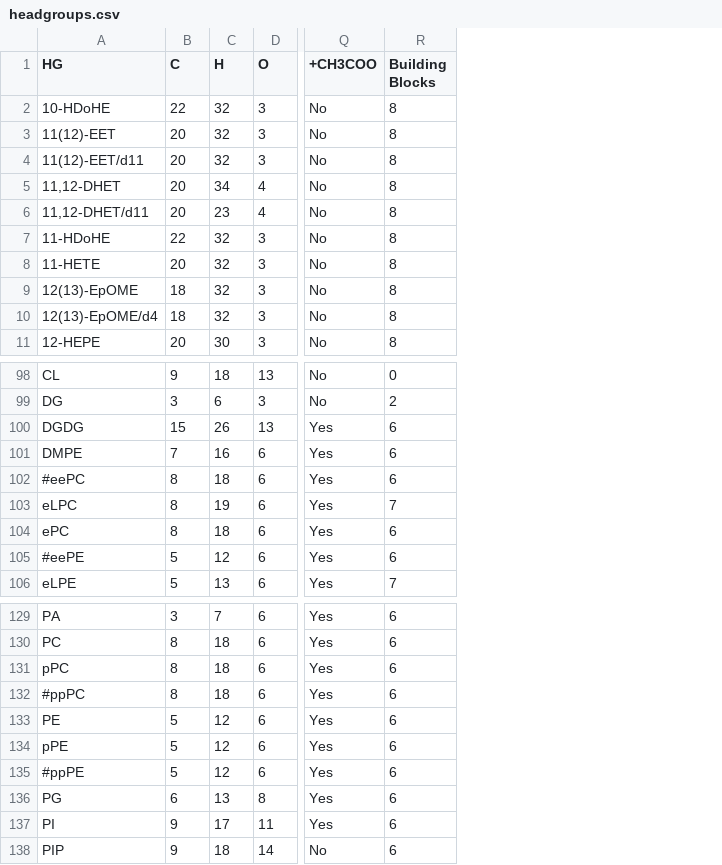
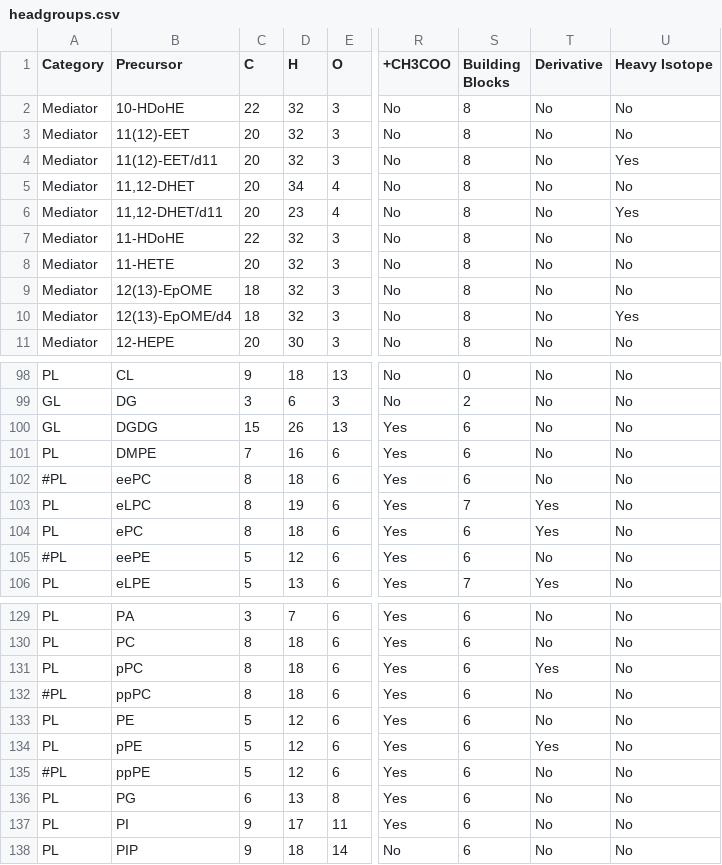
Before and after one commit to lifs-tools/lipidcreator, a CSV file: LipidCreator/data/headgroups.csv, drawn as a sheet; only a part is shown, gaps mark what is left out; addresses are those after the commit; the diff names each change by its address in the sheet, - before the commit and + after, or states it on an @@ line.

Commit message:
packed all lipid class information into own class

```diff
--- a/LipidCreator/data/headgroups.csv
+++ b/LipidCreator/data/headgroups.csv
+column A (Category), rows 2-11: all Mediator; rows 98-106: PL | GL | GL | PL | #PL | PL | PL | #PL | PL; rows 129-138: PL | PL | PL | #PL | PL | PL | #PL | PL | PL | PL
+column T (Derivative), rows 2-11: all No; rows 98-106: No | No | No | No | No | Yes | Yes | No | Yes; rows 129-138: No | No | Yes | No | No | Yes | No | No | No | No
+column U (Heavy Isotope), rows 2-11: No | No | Yes | No | Yes | No | No | No | Yes | No; rows 98-106: all No; rows 129-138: all No
-B1: HG
+B1: Precursor
-B102 (Precursor): #eePC
+B102 (Precursor): eePC
-B105 (Precursor): #eePE
+B105 (Precursor): eePE
-B132 (Precursor): #ppPC
+B132 (Precursor): ppPC
-B135 (Precursor): #ppPE
+B135 (Precursor): ppPE
```
Also changed, not shown: 17 other files.
